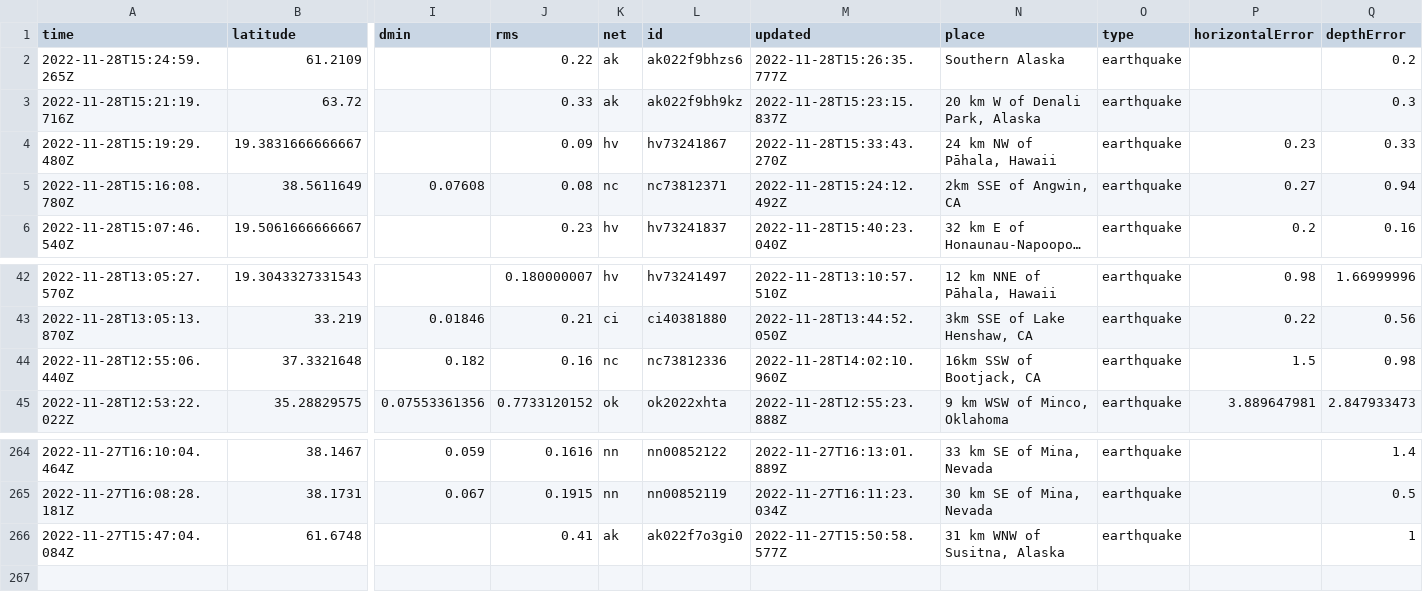
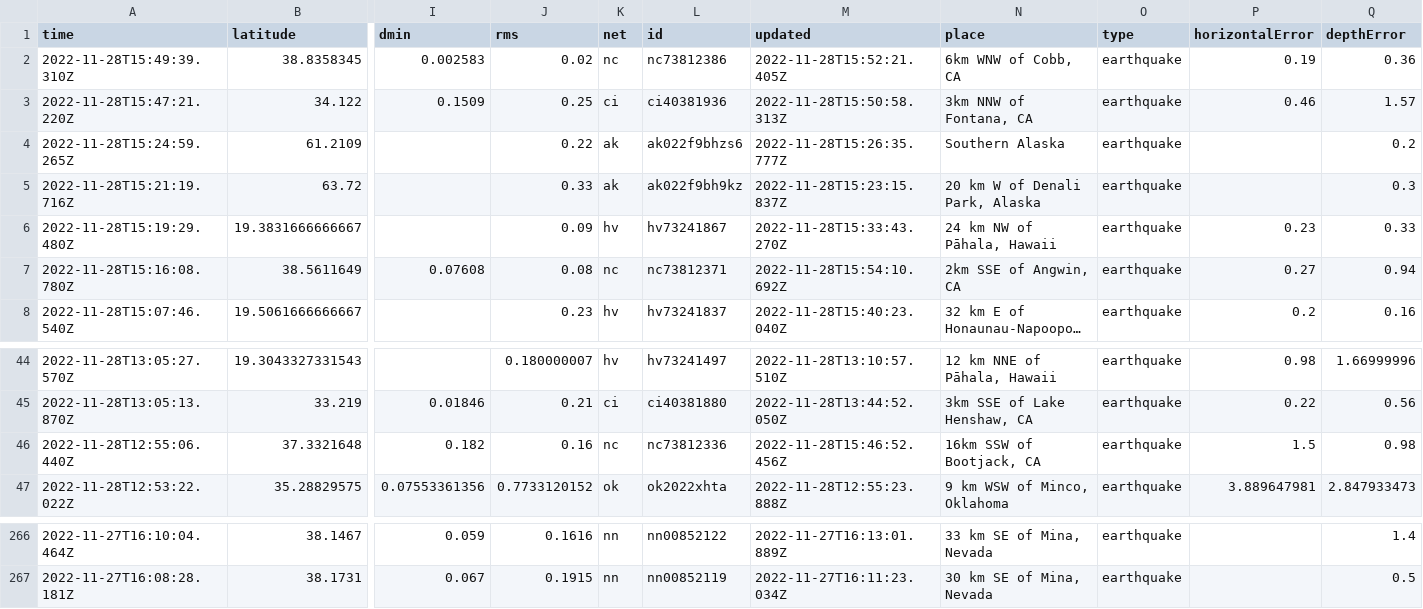
Before and after one commit to katielicari/nicar22-github-action, a CSV file: usgs_current.csv, drawn as a sheet; only a part is shown, gaps mark what is left out; long unchanged cells end in …; removed rows and columns are numbered as before the commit, all else as after; rows hold the shown columns only; the diff names each change by its address in the sheet, - before the commit and + after, or states it on an @@ line.

```diff
--- a/usgs_current.csv
+++ b/usgs_current.csv
+row 2: 2022-11-28T15:49:39.310Z | 38.8358345 | 0.002583 | 0.02 | nc | nc73812386 | 2022-11-28T15:52:21.405Z | 6km WNW of Cobb, CA | earthquake | 0.19 | 0.36
+row 3: 2022-11-28T15:47:21.220Z | 34.122 | 0.1509 | 0.25 | ci | ci40381936 | 2022-11-28T15:50:58.313Z | 3km NNW of Fontana, CA | earthquake | 0.46 | 1.57
-M7 (updated): 2022-11-28T15:24:12.492Z
+M7 (updated): 2022-11-28T15:54:10.692Z
-M46 (updated): 2022-11-28T14:02:10.960Z
+M46 (updated): 2022-11-28T15:46:52.456Z
-row 266: 2022-11-27T15:47:04.084Z | 61.6748 |  | 0.41 | ak | ak022f7o3gi0 | 2022-11-27T15:50:58.577Z | 31 km WNW of Susitna, Alaska | earthquake |  | 1
```
